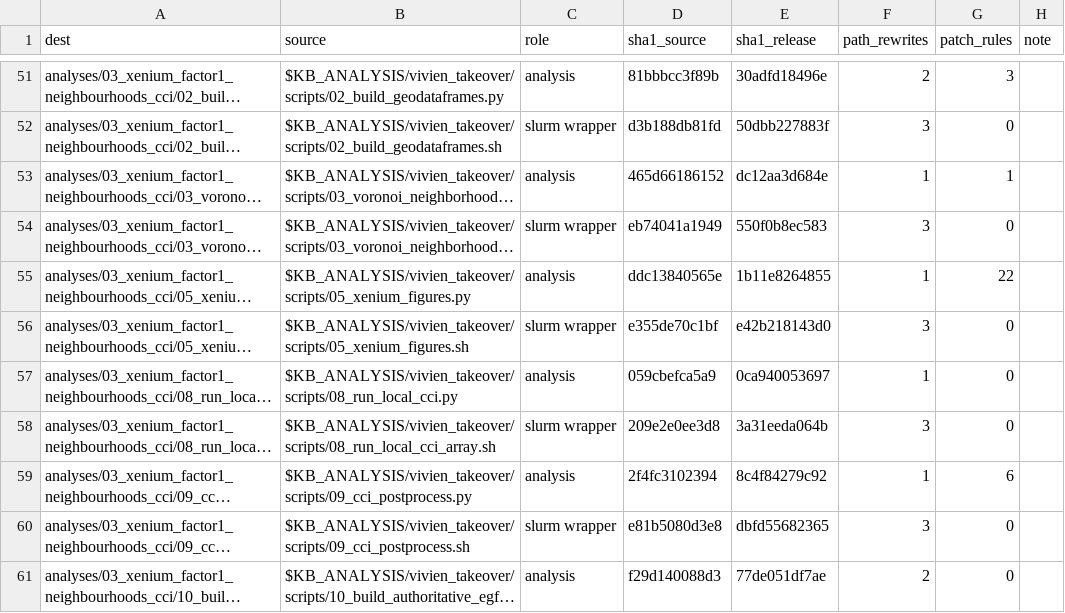
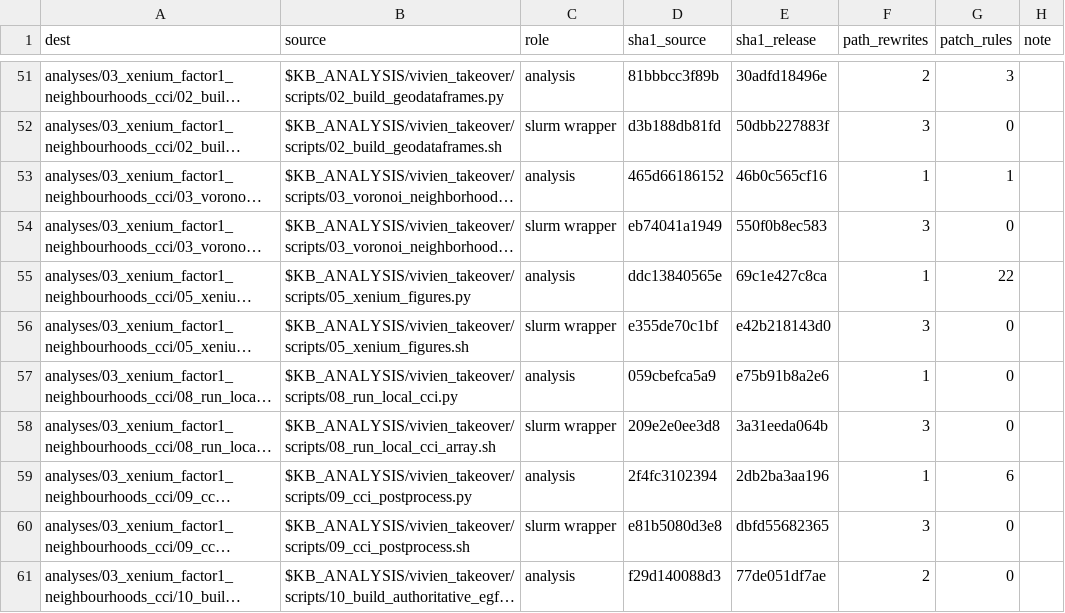
Before and after one commit to hayatlab/kidney_biopsies_multiomics, a CSV file: Code/revision_2026/MANIFEST.csv, drawn as a sheet; only a part is shown, gaps mark what is left out; long unchanged cells end in …; the diff names each change by its address in the sheet, - before the commit and + after, or states it on an @@ line.

```diff
--- a/Code/revision_2026/MANIFEST.csv
+++ b/Code/revision_2026/MANIFEST.csv
-E53 (sha1_release): dc12aa3d684e
+E53 (sha1_release): 46b0c565cf16
-E55 (sha1_release): 1b11e8264855
+E55 (sha1_release): 69c1e427c8ca
-E57 (sha1_release): 0ca940053697
+E57 (sha1_release): e75b91b8a2e6
-E59 (sha1_release): 8c4f84279c92
+E59 (sha1_release): 2db2ba3aa196
```
Also changed, not shown: 28 other files.
